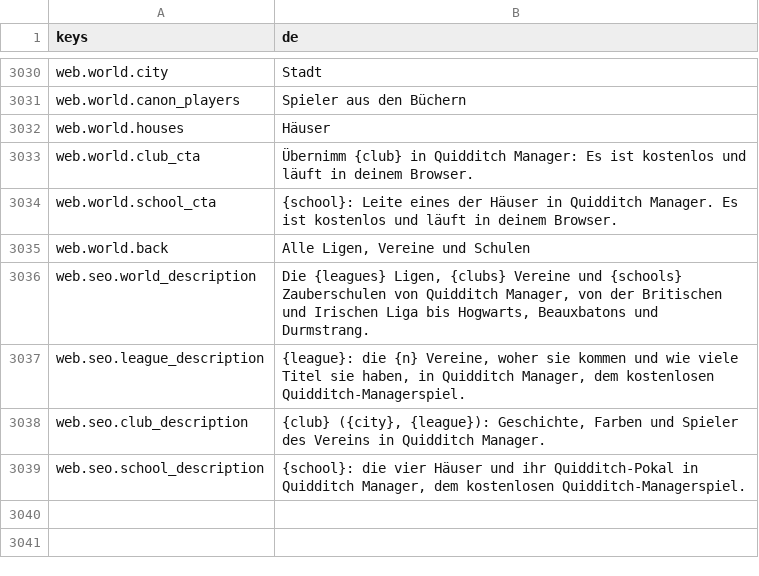
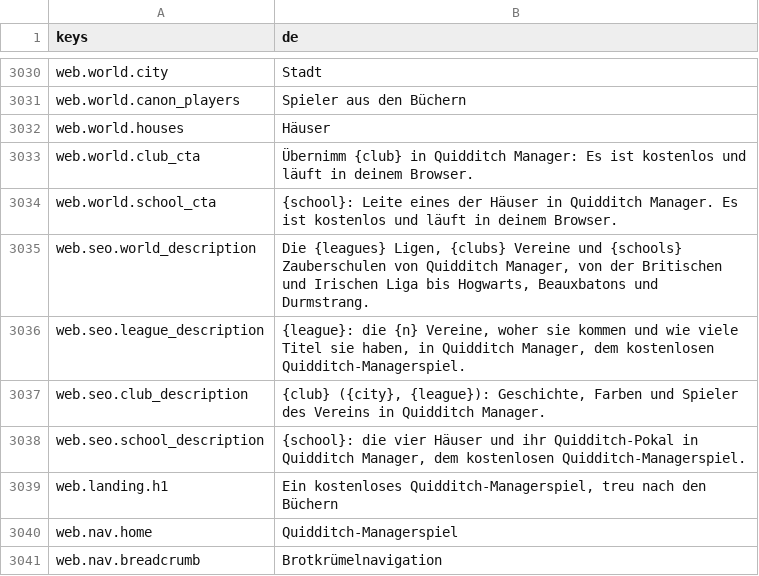
Before and after one commit to fergmolina/quidditch-manager, a CSV file: locale/tr/de.csv, drawn as a sheet; only a part is shown, gaps mark what is left out; removed rows and columns are numbered as before the commit, all else as after; the diff names each change by its address in the sheet, - before the commit and + after, or states it on an @@ line.

```diff
--- a/locale/tr/de.csv
+++ b/locale/tr/de.csv
-row 3035: web.world.back | Alle Ligen, Vereine und Schulen
+row 3039: web.landing.h1 | Ein kostenloses Quidditch-Managerspiel, treu nach den Büchern
+row 3040: web.nav.home | Quidditch-Managerspiel
+row 3041: web.nav.breadcrumb | Brotkrümelnavigation
```
Also changed, not shown: locale/tr/it.csv, locale/tr/ja.csv, 18 other files.
